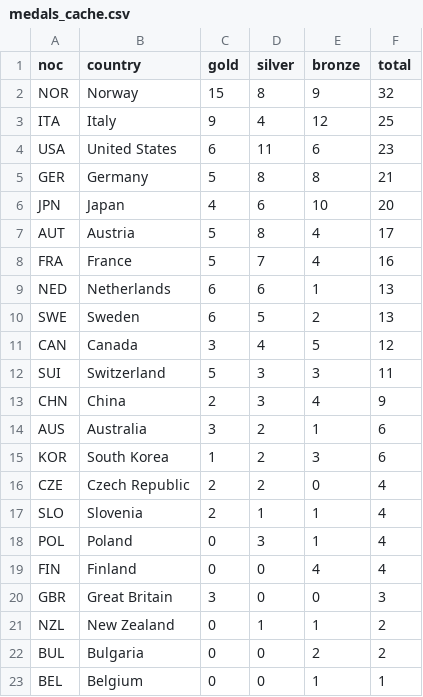
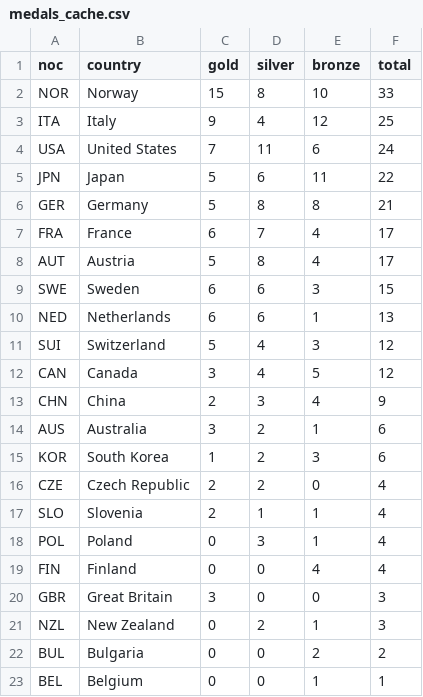
Before and after one commit to smcgsmith/medal-tracker, a CSV file: data/medals_cache.csv, drawn as a sheet.

```diff
--- a/data/medals_cache.csv
+++ b/data/medals_cache.csv
@@ -1,13 +1,13 @@
 noc,country,gold,silver,bronze,total
-NOR,Norway,15,8,9,32
+NOR,Norway,15,8,10,33
 ITA,Italy,9,4,12,25
-USA,United States,6,11,6,23
+USA,United States,7,11,6,24
+JPN,Japan,5,6,11,22
 GER,Germany,5,8,8,21
-JPN,Japan,4,6,10,20
+FRA,France,6,7,4,17
 AUT,Austria,5,8,4,17
-FRA,France,5,7,4,16
+SWE,Sweden,6,6,3,15
 NED,Netherlands,6,6,1,13
-SWE,Sweden,6,5,2,13
+SUI,Switzerland,5,4,3,12
 CAN,Canada,3,4,5,12
-SUI,Switzerland,5,3,3,11
 CHN,China,2,3,4,9
@@ -20,3 +20,3 @@ FIN,Finland,0,0,4,4
 GBR,Great Britain,3,0,0,3
-NZL,New Zealand,0,1,1,2
+NZL,New Zealand,0,2,1,3
 BUL,Bulgaria,0,0,2,2
```
Also changed, not shown: 1 other file.
